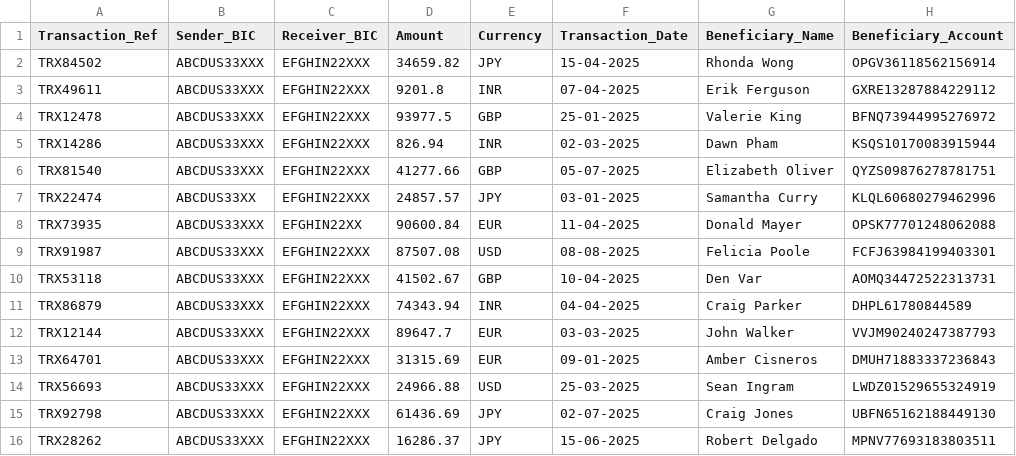
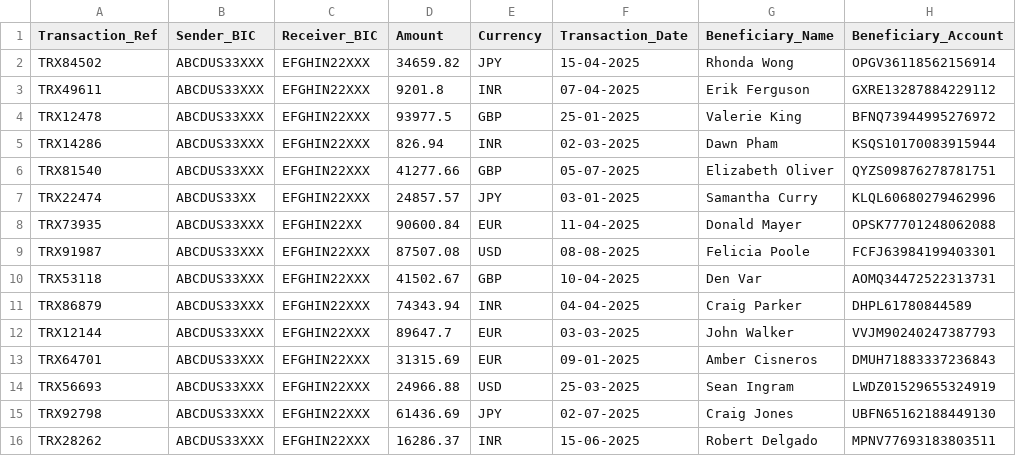
Before and after one commit to vivekrawool15/ai-reconciliation-dashboard, a CSV file: data/swift_incoming.csv, drawn as a sheet; only a part is shown; the diff names each change by its address in the sheet, - before the commit and + after, or states it on an @@ line.

```diff
--- a/data/swift_incoming.csv
+++ b/data/swift_incoming.csv
-E16 (Currency): JPY
+E16 (Currency): INR
```
Also changed, not shown: data/swift_reconciled.csv, 4 other files.
